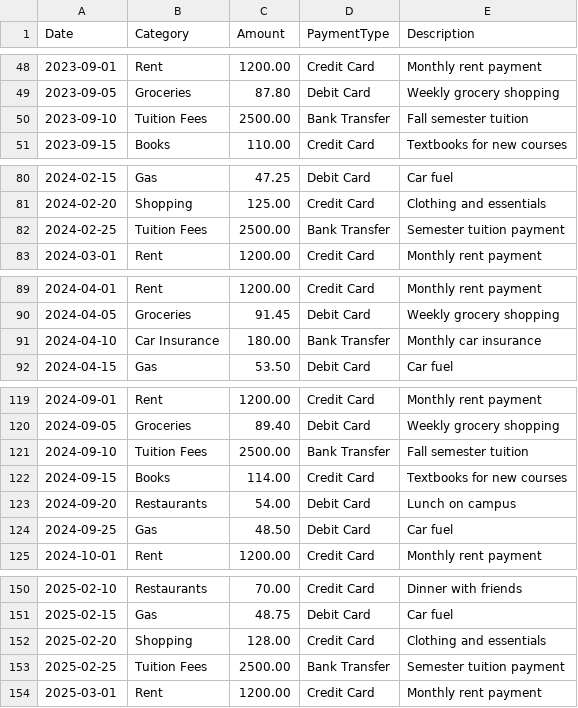
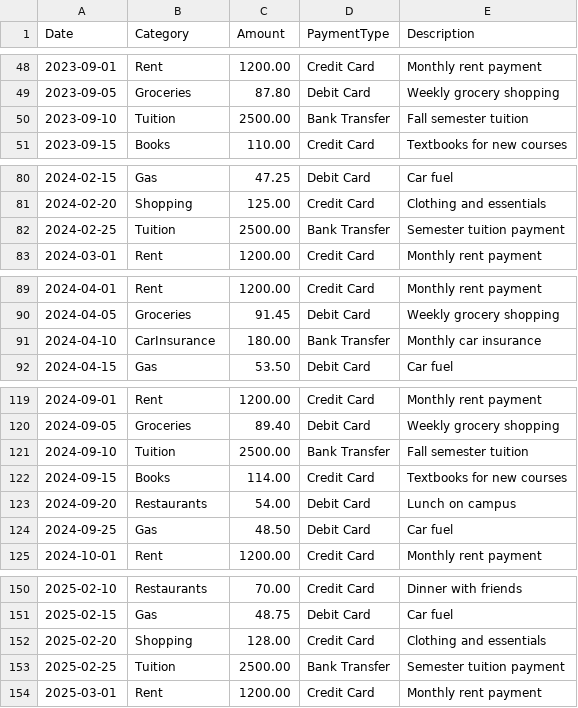
Before and after one commit to shahharsh06/International_Student_Dashboard, a CSV file: data/cost_of_living.csv, drawn as a sheet; only a part is shown, gaps mark what is left out; the diff covers the shown part only.

Commit message:
Fix CSV parsing errors: Remove commas from Category field values

```diff
--- a/data/cost_of_living.csv
+++ b/data/cost_of_living.csv
@@ -49,3 +49,3 @@ Date,Category,Amount,PaymentType,Description
 2023-09-05,Groceries,87.80,Debit Card,Weekly grocery shopping
-2023-09-10,Tuition Fees,2500.00,Bank Transfer,Fall semester tuition
+2023-09-10,Tuition,2500.00,Bank Transfer,Fall semester tuition
 2023-09-15,Books,110.00,Credit Card,Textbooks for new courses
@@ -81,3 +81,3 @@ Date,Category,Amount,PaymentType,Description
 2024-02-20,Shopping,125.00,Credit Card,Clothing and essentials
-2024-02-25,Tuition Fees,2500.00,Bank Transfer,Semester tuition payment
+2024-02-25,Tuition,2500.00,Bank Transfer,Semester tuition payment
 2024-03-01,Rent,1200.00,Credit Card,Monthly rent payment
@@ -90,3 +90,3 @@ Date,Category,Amount,PaymentType,Description
 2024-04-05,Groceries,91.45,Debit Card,Weekly grocery shopping
-2024-04-10,Car Insurance,180.00,Bank Transfer,Monthly car insurance
+2024-04-10,CarInsurance,180.00,Bank Transfer,Monthly car insurance
 2024-04-15,Gas,53.50,Debit Card,Car fuel
@@ -120,3 +120,3 @@ Date,Category,Amount,PaymentType,Description
 2024-09-05,Groceries,89.40,Debit Card,Weekly grocery shopping
-2024-09-10,Tuition Fees,2500.00,Bank Transfer,Fall semester tuition
+2024-09-10,Tuition,2500.00,Bank Transfer,Fall semester tuition
 2024-09-15,Books,114.00,Credit Card,Textbooks for new courses
@@ -152,3 +152,3 @@ Date,Category,Amount,PaymentType,Description
 2025-02-20,Shopping,128.00,Credit Card,Clothing and essentials
-2025-02-25,Tuition Fees,2500.00,Bank Transfer,Semester tuition payment
+2025-02-25,Tuition,2500.00,Bank Transfer,Semester tuition payment
 2025-03-01,Rent,1200.00,Credit Card,Monthly rent payment
```
Also changed, not shown: 10 edited cells elsewhere in this file.
